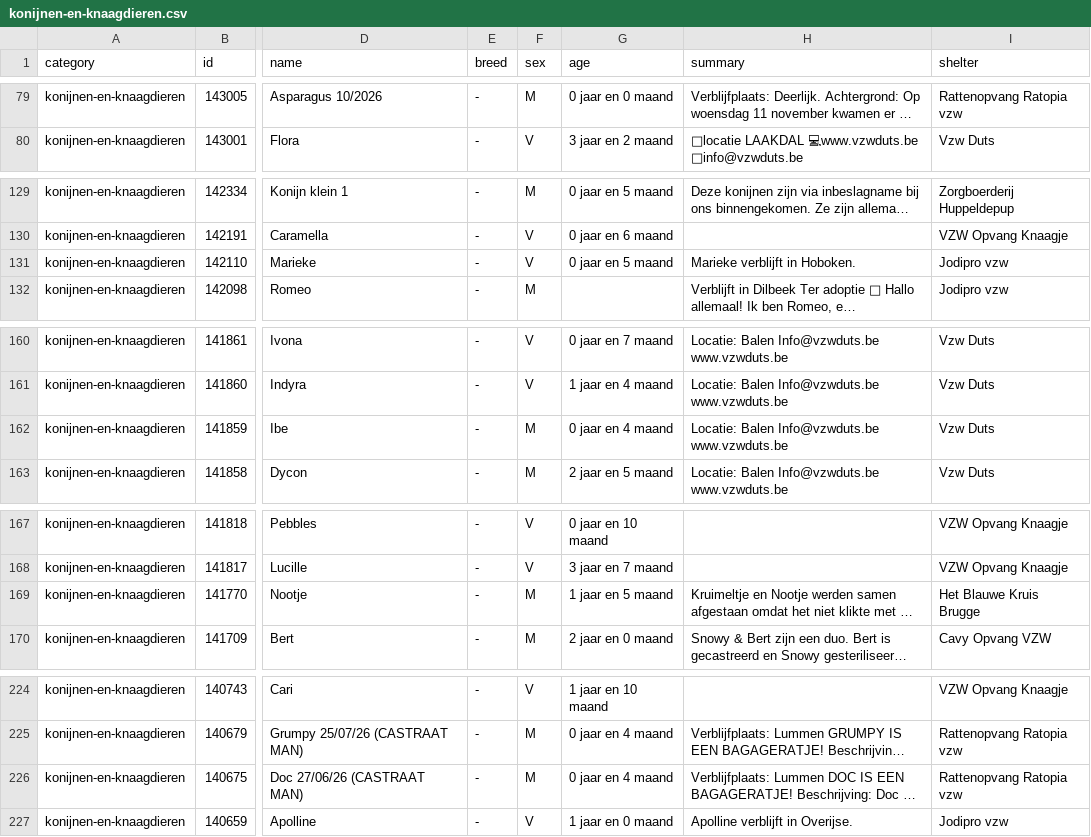
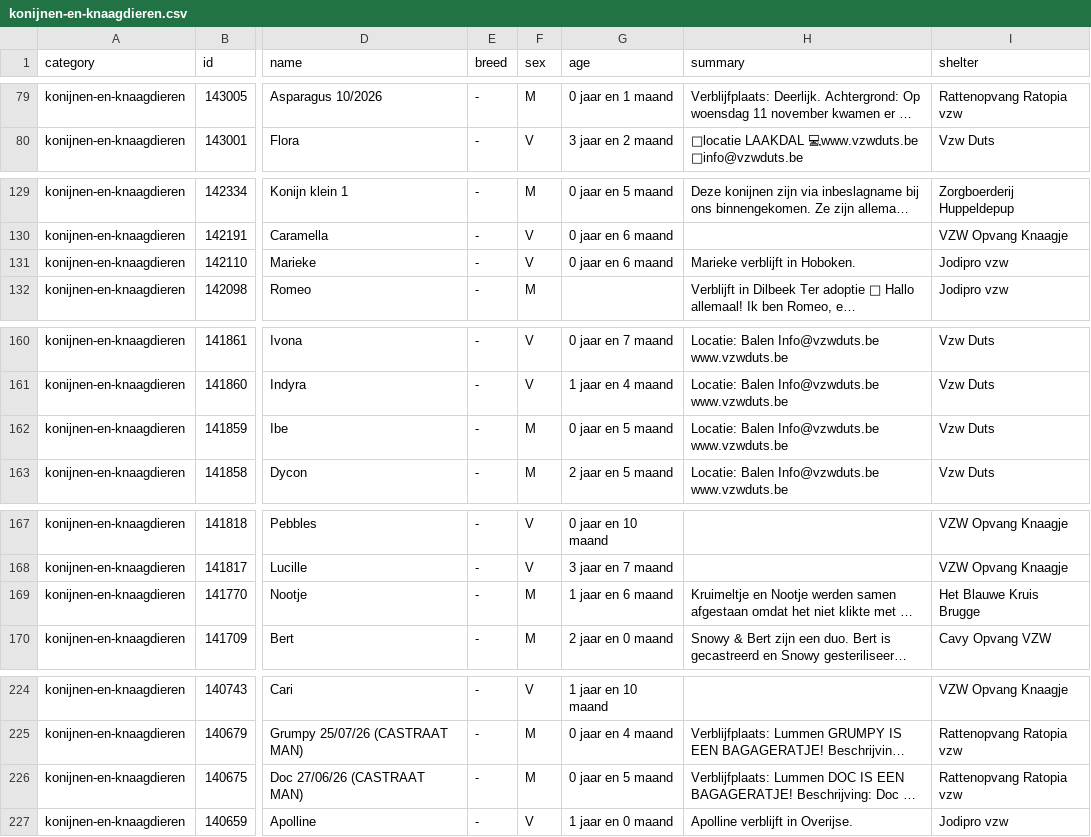
Before and after one commit to HansF/kitties, a CSV file: data/per-soort/konijnen-en-knaagdieren.csv, drawn as a sheet; only a part is shown, gaps mark what is left out; long unchanged cells end in …; the diff covers the shown part only; the diff names each change by its address in the sheet, - before the commit and + after, or states it on an @@ line.

```diff
--- a/data/per-soort/konijnen-en-knaagdieren.csv
+++ b/data/per-soort/konijnen-en-knaagdieren.csv
-G79 (age): 0 jaar en 0 maand
+G79 (age): 0 jaar en 1 maand
-G131 (age): 0 jaar en 5 maand
+G131 (age): 0 jaar en 6 maand
-G162 (age): 0 jaar en 4 maand
+G162 (age): 0 jaar en 5 maand
-G169 (age): 1 jaar en 5 maand
+G169 (age): 1 jaar en 6 maand
-G226 (age): 0 jaar en 4 maand
+G226 (age): 0 jaar en 5 maand
```
Also changed, not shown: 29 edited cells elsewhere in this file, data/animals.csv, data/changes.csv, 31 other files.
